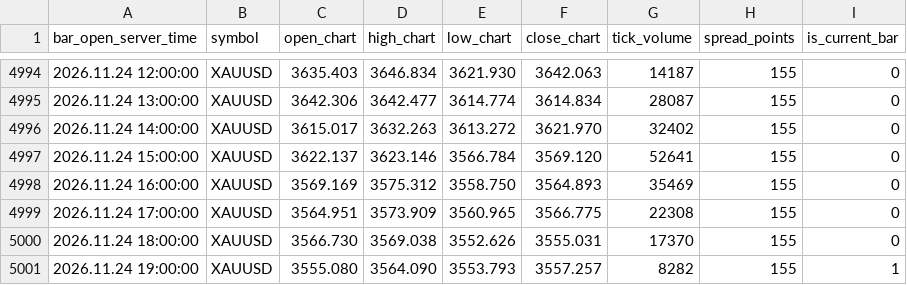
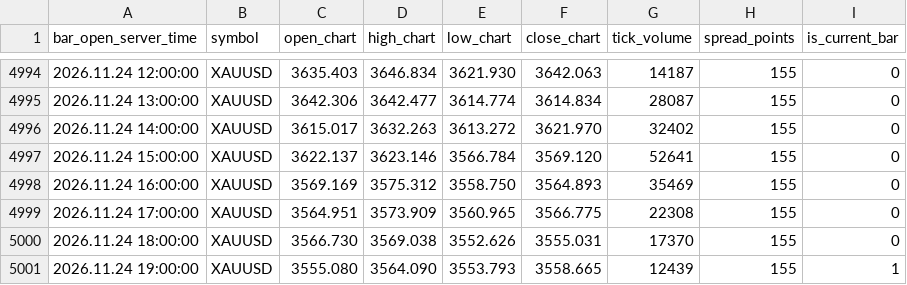
Before and after one commit to nkrabby/gold-terminal, a CSV file: market/exness_h1.csv, drawn as a sheet; only a part is shown, gaps mark what is left out.

Commit message:
data: refresh Exness XAUUSD market snapshot

```diff
--- a/market/exness_h1.csv
+++ b/market/exness_h1.csv
@@ -5000,2 +5000,2 @@ bar_open_server_time,symbol,open_chart,high_chart,low_chart,close_chart,tick_vol
 2026.11.24 18:00:00,XAUUSD,3566.730,3569.038,3552.626,3555.031,17370,155,0
-2026.11.24 19:00:00,XAUUSD,3555.080,3564.090,3553.793,3557.257,8282,155,1
+2026.11.24 19:00:00,XAUUSD,3555.080,3564.090,3553.793,3558.665,12439,155,1
```
Also changed, not shown: market/exness_m15.csv, 1 other file.
